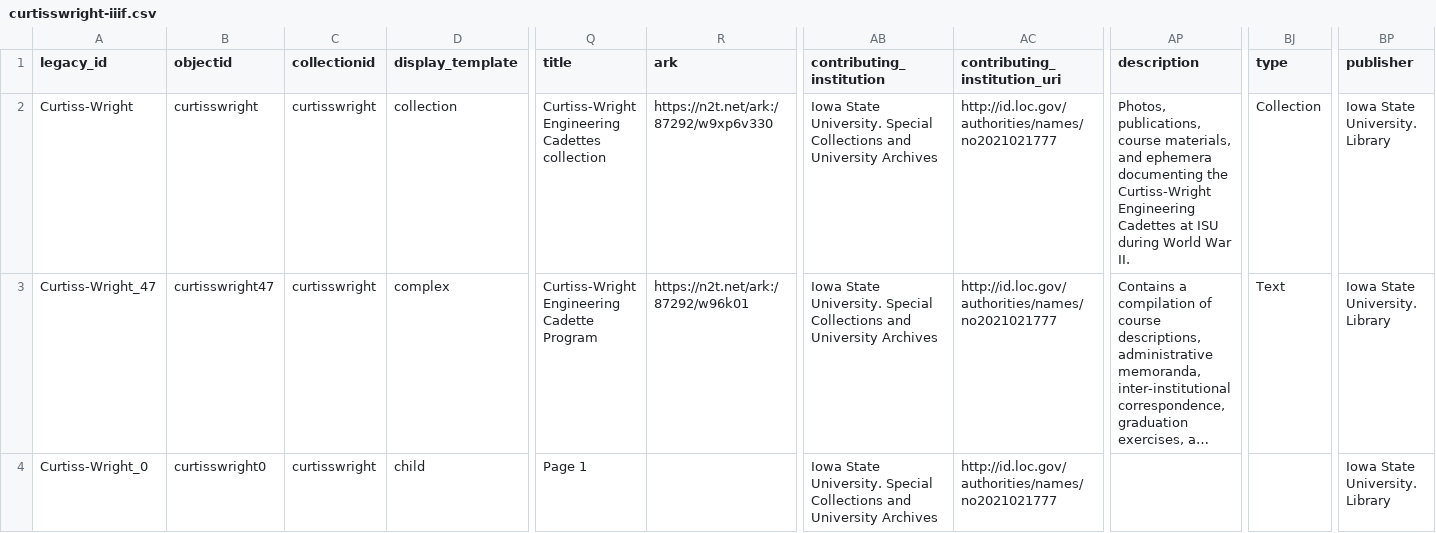
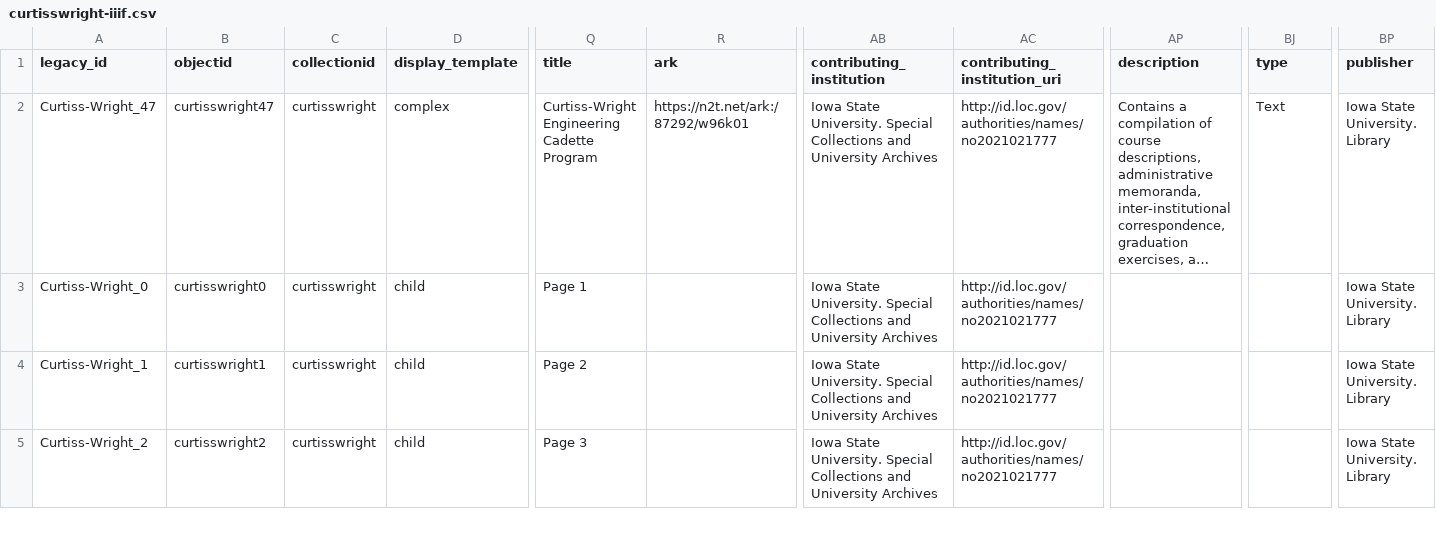
Before and after one commit to isu-digital/digital-collections-template, a CSV file: _data/curtisswright-iiif.csv, drawn as a sheet; only a part is shown, gaps mark what is left out; the shorter side is filled out with more unchanged rows; long unchanged cells end in …; rows hold the shown columns only; the diff names each change by its address in the sheet, - before the commit and + after, or states it on an @@ line.

Commit message:
remove collection row from csv

```diff
--- a/_data/curtisswright-iiif.csv
+++ b/_data/curtisswright-iiif.csv
-row 2: Curtiss-Wright | curtisswright | curtisswright | collection | Curtiss-Wright Engineering Cadettes collection | https://n2t.net/ark:/87292/w9xp6v330 | Iowa State University. Special Collections and University Archives | http://id.loc.gov/authorities/names/no2021021777 | Photos, publications, course materials, and ephemera documenting the Curtiss-Wright Engineering Cadettes at ISU during World War II. | Collection | Iowa State University. Library
```
Also changed, not shown: _data/curtisswright.csv.
